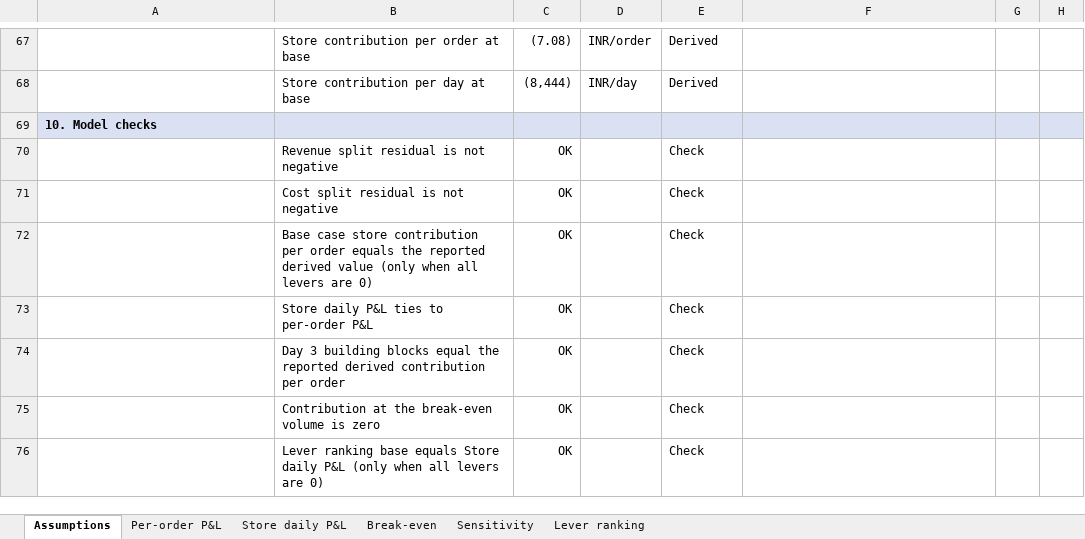
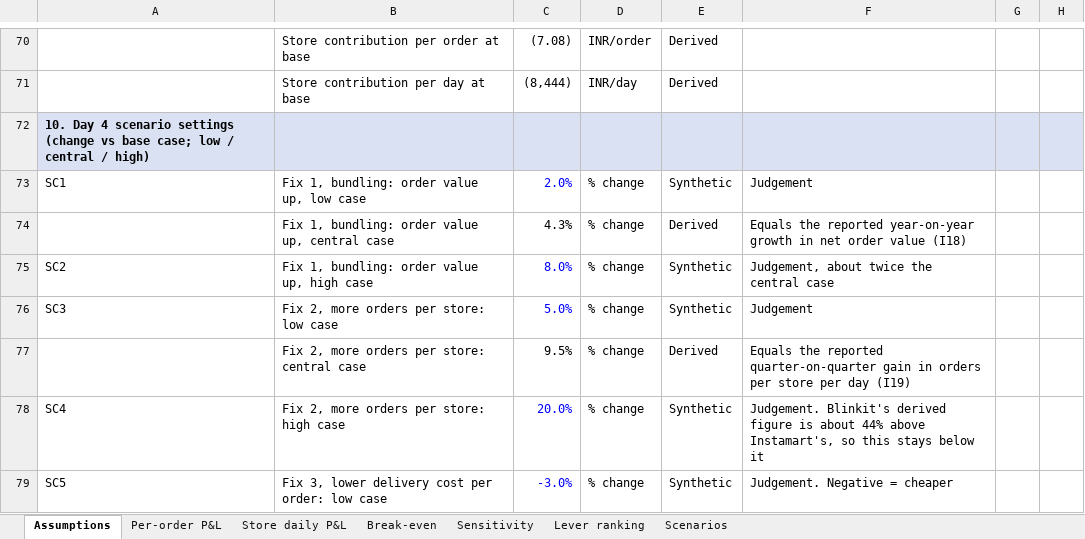
Before and after one commit to Ritik0835/quick-commerce-profitability, an Excel workbook: excel/quick_commerce_model.xlsx, sheet Assumptions, drawn as a sheet; only a part is shown, gaps mark what is left out; the shorter side is filled out with more unchanged rows; values as stored, in another font and other column widths than the file's, no borders; addresses are those after the commit; the diff covers the shown part only; the diff names each change by its address in the sheet, - before the commit and + after, or states it on an @@ line.

Commit message:
scenarios with low/central/high ranges across stores

```diff
--- a/excel/quick_commerce_model.xlsx (sheet Assumptions)
+++ b/excel/quick_commerce_model.xlsx (sheet Assumptions)
+sheet tab: Scenarios
-A72: 10. Model checks
+A72: 10. Day 4 scenario settings (change vs base case; low / central / high)
+row 73: SC1 | Fix 1, bundling: order value up, low case | 2.0% | % change | Synthetic | Judgement
+row 74:  | Fix 1, bundling: order value up, central case | 4.3% | % change | Derived | Equals the reported year-on-year growth in net order value (I18)
+row 75: SC2 | Fix 1, bundling: order value up, high case | 8.0% | % change | Synthetic | Judgement, about twice the central case
+row 76: SC3 | Fix 2, more orders per store: low case | 5.0% | % change | Synthetic | Judgement
+row 77:  | Fix 2, more orders per store: central case | 9.5% | % change | Derived | Equals the reported quarter-on-quarter gain in orders per store per day (I19)
+row 78: SC4 | Fix 2, more orders per store: high case | 20.0% | % change | Synthetic | Judgement. Blinkit's derived figure is about 44% above Instamart's, so this stays below it
+row 79: SC5 | Fix 3, lower delivery cost per order: low case | -3.0% | % change | Synthetic | Judgement. Negative = cheaper
```
Also changed, not shown: 12 added rows elsewhere in this sheet, formulas that keep their value, 2 other files.
